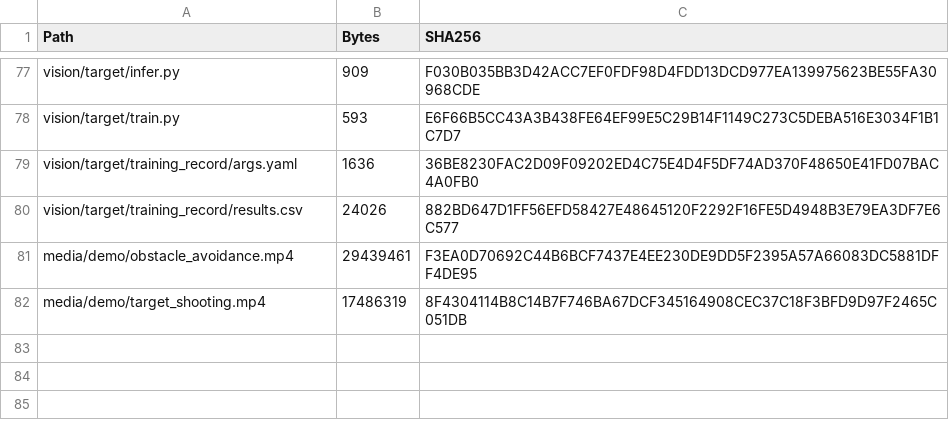
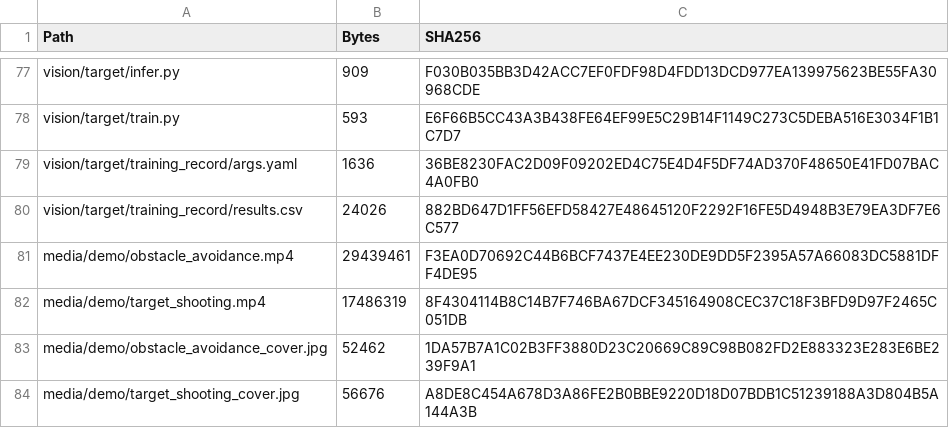
Before and after one commit to hema-ai-dev/raicom-2025-intelligent-recon-vehicle, a CSV file: MANIFEST.csv, drawn as a sheet; only a part is shown, gaps mark what is left out; the diff names each change by its address in the sheet, - before the commit and + after, or states it on an @@ line.

Commit message:
Use clickable video thumbnails in README
GitHub strips <video> tags from Markdown, so the demo section rendered
empty. Replace inline videos with cover-image links that open the MP4
in GitHub's native player. Extract one cover frame per clip and register
both images in MANIFEST.

```diff
--- a/MANIFEST.csv
+++ b/MANIFEST.csv
+row 83: media/demo/obstacle_avoidance_cover.jpg | 52462 | 1DA57B7A1C02B3FF3880D23C20669C89C98B082FD2E883323E283E6BE239F9A1
+row 84: media/demo/target_shooting_cover.jpg | 56676 | A8DE8C454A678D3A86FE2B0BBE9220D18D07BDB1C51239188A3D804B5A144A3B
```
Also changed, not shown: 4 other files.
